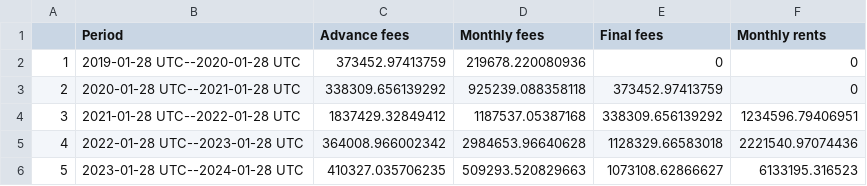
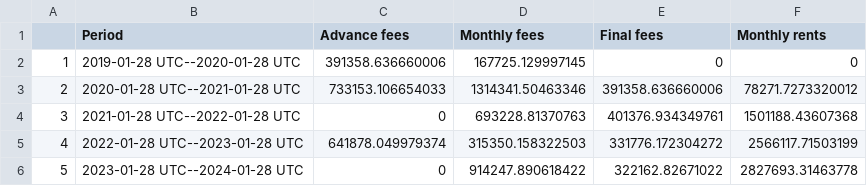
Before and after one commit to BernardoMB/cash-flow-analysis, a CSV file: 04EnterpriceProjectsRevenueData.csv, drawn as a sheet.

```diff
--- a/04EnterpriceProjectsRevenueData.csv
+++ b/04EnterpriceProjectsRevenueData.csv
@@ -1,6 +1,6 @@
 "","Period","Advance fees","Monthly fees","Final fees","Monthly rents"
-"1","2019-01-28 UTC--2020-01-28 UTC",373452.97413759,219678.220080936,0,0
-"2","2020-01-28 UTC--2021-01-28 UTC",338309.656139292,925239.088358118,373452.97413759,0
-"3","2021-01-28 UTC--2022-01-28 UTC",1837429.32849412,1187537.05387168,338309.656139292,1234596.79406951
-"4","2022-01-28 UTC--2023-01-28 UTC",364008.966002342,2984653.96640628,1128329.66583018,2221540.97074436
-"5","2023-01-28 UTC--2024-01-28 UTC",410327.035706235,509293.520829663,1073108.62866627,6133195.316523
+"1","2019-01-28 UTC--2020-01-28 UTC",391358.636660006,167725.129997145,0,0
+"2","2020-01-28 UTC--2021-01-28 UTC",733153.106654033,1314341.50463346,391358.636660006,78271.7273320012
+"3","2021-01-28 UTC--2022-01-28 UTC",0,693228.81370763,401376.934349761,1501188.43607368
+"4","2022-01-28 UTC--2023-01-28 UTC",641878.049979374,315350.158322503,331776.172304272,2566117.71503199
+"5","2023-01-28 UTC--2024-01-28 UTC",0,914247.890618422,322162.82671022,2827693.31463778
```
Also changed, not shown: 01LandingsRevenueData.csv, 02SmallProjectsRevenueData.csv, 19 other files.
